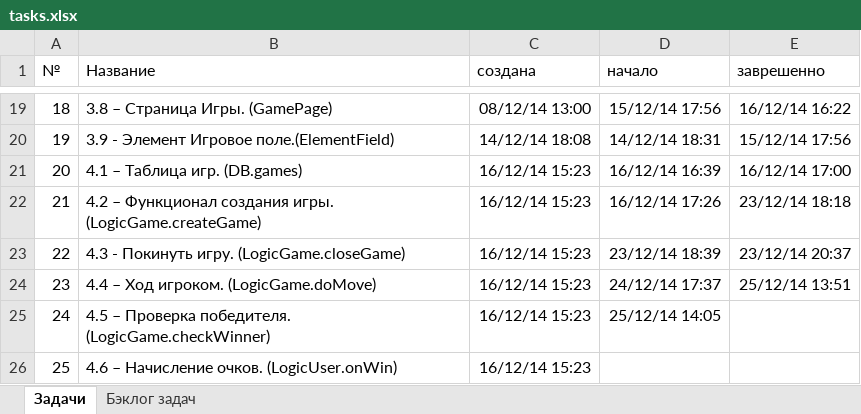
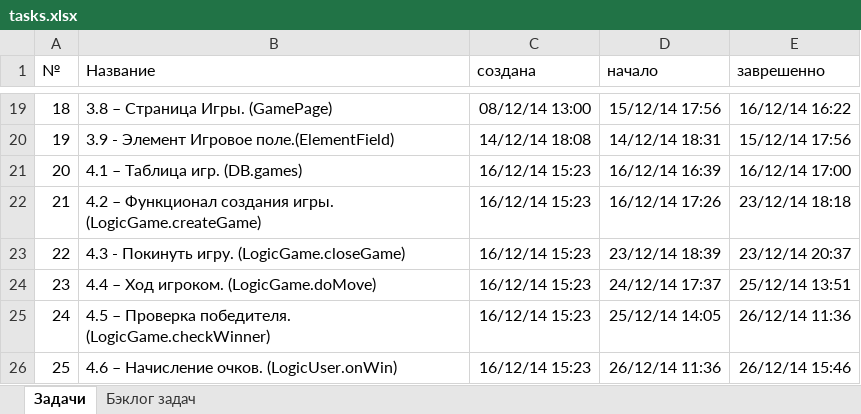
Before and after one commit to JustGamez/projectXO, an Excel workbook: docs/tasks.xlsx, sheet Задачи, drawn as a sheet; only a part is shown, gaps mark what is left out; values as stored, in another font and other column widths than the file's, no borders; the diff names each change by its address in the sheet, - before the commit and + after, or states it on an @@ line.

Commit message:
TASK_25, completed, onWin

```diff
--- a/docs/tasks.xlsx (sheet Задачи)
+++ b/docs/tasks.xlsx (sheet Задачи)
-E25 (заврешенно): (empty)
+E25 (заврешенно): 26/12/14 11:36
-D26 (начало): (empty)
+D26 (начало): 26/12/14 11:36
-E26 (заврешенно): (empty)
+E26 (заврешенно): 26/12/14 15:46
```
Also changed, not shown: 6 other files.
